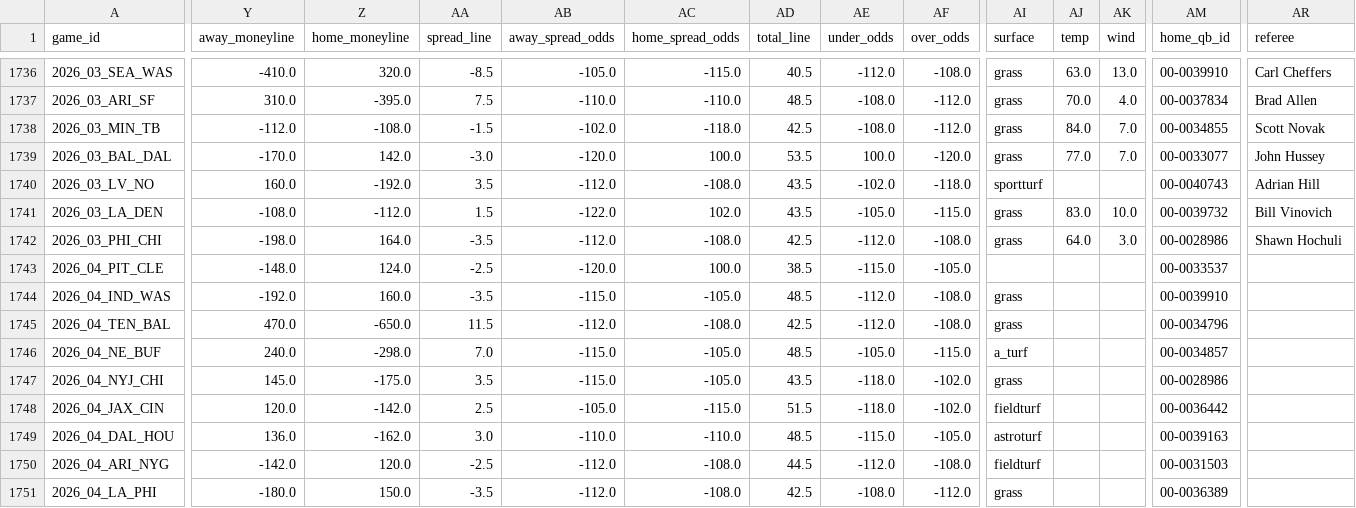
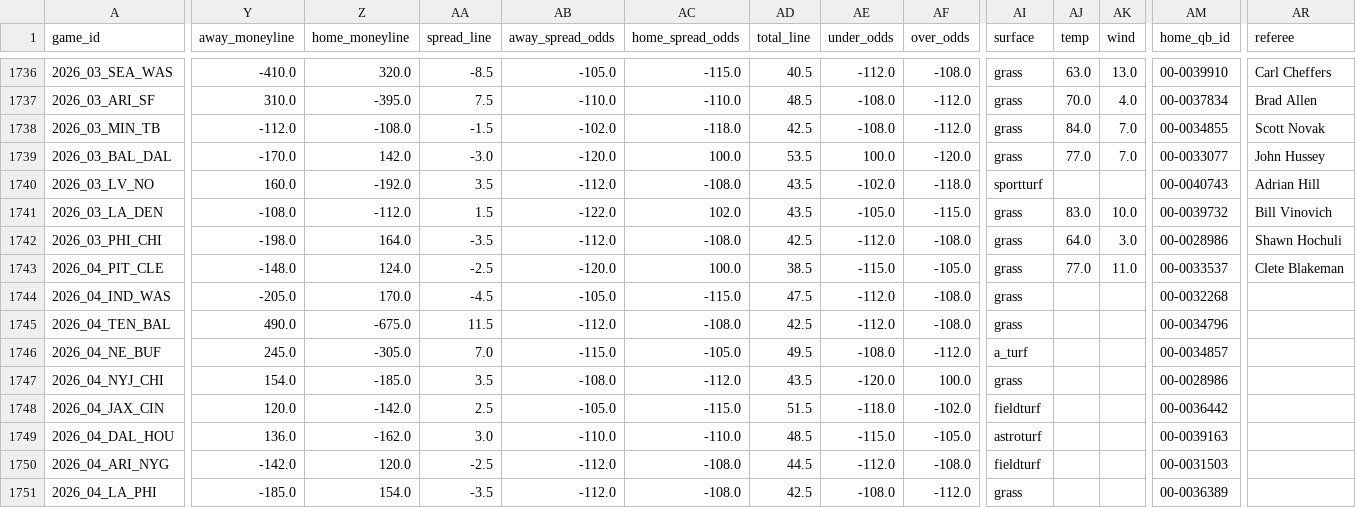
Before and after one commit to gmalbert/nfl-predictions, a CSV file: data_files/nfl_games_historical.csv, drawn as a sheet; only a part is shown, gaps mark what is left out; the diff covers the shown part only; the diff names each change by its address in the sheet, - before the commit and + after, or states it on an @@ line.

```diff
--- a/data_files/nfl_games_historical.csv
+++ b/data_files/nfl_games_historical.csv
-AI1743 (surface): (empty)
+AI1743 (surface): grass
-AJ1743 (temp): (empty)
+AJ1743 (temp): 77.0
-AK1743 (wind): (empty)
+AK1743 (wind): 11.0
-AR1743 (referee): (empty)
+AR1743 (referee): Clete Blakeman
-Y1744 (away_moneyline): -192.0
+Y1744 (away_moneyline): -205.0
-Z1744 (home_moneyline): 160.0
+Z1744 (home_moneyline): 170.0
-AA1744 (spread_line): -3.5
+AA1744 (spread_line): -4.5
-AB1744 (away_spread_odds): -115.0
+AB1744 (away_spread_odds): -105.0
-AC1744 (home_spread_odds): -105.0
+AC1744 (home_spread_odds): -115.0
-AD1744 (total_line): 48.5
+AD1744 (total_line): 47.5
-AM1744 (home_qb_id): 00-0039910
+AM1744 (home_qb_id): 00-0032268
-Y1745 (away_moneyline): 470.0
+Y1745 (away_moneyline): 490.0
-Z1745 (home_moneyline): -650.0
+Z1745 (home_moneyline): -675.0
-Y1746 (away_moneyline): 240.0
+Y1746 (away_moneyline): 245.0
-Z1746 (home_moneyline): -298.0
+Z1746 (home_moneyline): -305.0
-AD1746 (total_line): 48.5
+AD1746 (total_line): 49.5
-AE1746 (under_odds): -105.0
+AE1746 (under_odds): -108.0
-AF1746 (over_odds): -115.0
+AF1746 (over_odds): -112.0
-Y1747 (away_moneyline): 145.0
+Y1747 (away_moneyline): 154.0
-Z1747 (home_moneyline): -175.0
+Z1747 (home_moneyline): -185.0
-AB1747 (away_spread_odds): -115.0
+AB1747 (away_spread_odds): -108.0
-AC1747 (home_spread_odds): -105.0
+AC1747 (home_spread_odds): -112.0
-AE1747 (under_odds): -118.0
+AE1747 (under_odds): -120.0
-AF1747 (over_odds): -102.0
+AF1747 (over_odds): 100.0
-Y1751 (away_moneyline): -180.0
+Y1751 (away_moneyline): -185.0
-Z1751 (home_moneyline): 150.0
+Z1751 (home_moneyline): 154.0
```
Also changed, not shown: 30 edited cells elsewhere in this file, data_files/model_feature_importances.csv, 3 other files.
